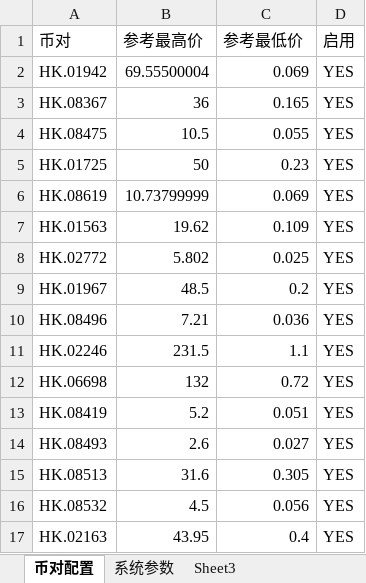
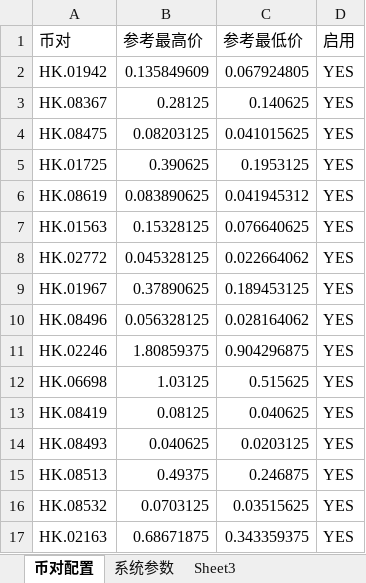
Before and after one commit to Wanguangji2023/futu_real, an Excel workbook: HK.xlsx, sheet 币对配置, drawn as a sheet; only a part is shown; values as stored, in another font and other column widths than the file's, no cell formats; the diff covers the shown part only; the diff names each change by its address in the sheet, - before the commit and + after, or states it on an @@ line.

```diff
--- a/HK.xlsx (sheet 币对配置)
+++ b/HK.xlsx (sheet 币对配置)
-B2 (参考最高价): 69.55500004
+B2 (参考最高价): 0.135849609
-C2 (参考最低价): 0.069
+C2 (参考最低价): 0.067924805
-B3 (参考最高价): 36
+B3 (参考最高价): 0.28125
-C3 (参考最低价): 0.165
+C3 (参考最低价): 0.140625
-B4 (参考最高价): 10.5
+B4 (参考最高价): 0.08203125
-C4 (参考最低价): 0.055
+C4 (参考最低价): 0.041015625
-B5 (参考最高价): 50
+B5 (参考最高价): 0.390625
-C5 (参考最低价): 0.23
+C5 (参考最低价): 0.1953125
-B6 (参考最高价): 10.73799999
+B6 (参考最高价): 0.083890625
-C6 (参考最低价): 0.069
+C6 (参考最低价): 0.041945312
-B7 (参考最高价): 19.62
+B7 (参考最高价): 0.15328125
-C7 (参考最低价): 0.109
+C7 (参考最低价): 0.076640625
-B8 (参考最高价): 5.802
+B8 (参考最高价): 0.045328125
-C8 (参考最低价): 0.025
+C8 (参考最低价): 0.022664062
-B9 (参考最高价): 48.5
+B9 (参考最高价): 0.37890625
-C9 (参考最低价): 0.2
+C9 (参考最低价): 0.189453125
-B10 (参考最高价): 7.21
+B10 (参考最高价): 0.056328125
-C10 (参考最低价): 0.036
+C10 (参考最低价): 0.028164062
-B11 (参考最高价): 231.5
+B11 (参考最高价): 1.80859375
-C11 (参考最低价): 1.1
+C11 (参考最低价): 0.904296875
-B12 (参考最高价): 132
+B12 (参考最高价): 1.03125
-C12 (参考最低价): 0.72
+C12 (参考最低价): 0.515625
-B13 (参考最高价): 5.2
+B13 (参考最高价): 0.08125
-C13 (参考最低价): 0.051
+C13 (参考最低价): 0.040625
-B14 (参考最高价): 2.6
+B14 (参考最高价): 0.040625
-C14 (参考最低价): 0.027
+C14 (参考最低价): 0.0203125
-B15 (参考最高价): 31.6
+B15 (参考最高价): 0.49375
-C15 (参考最低价): 0.305
+C15 (参考最低价): 0.246875
-B16 (参考最高价): 4.5
+B16 (参考最高价): 0.0703125
-C16 (参考最低价): 0.056
+C16 (参考最低价): 0.03515625
-B17 (参考最高价): 43.95
+B17 (参考最高价): 0.68671875
-C17 (参考最低价): 0.4
+C17 (参考最低价): 0.343359375
```
Also changed, not shown: 73 removed rows and 92 edited cells elsewhere in this sheet, cell formats, A.xlsx, 5 other files.
